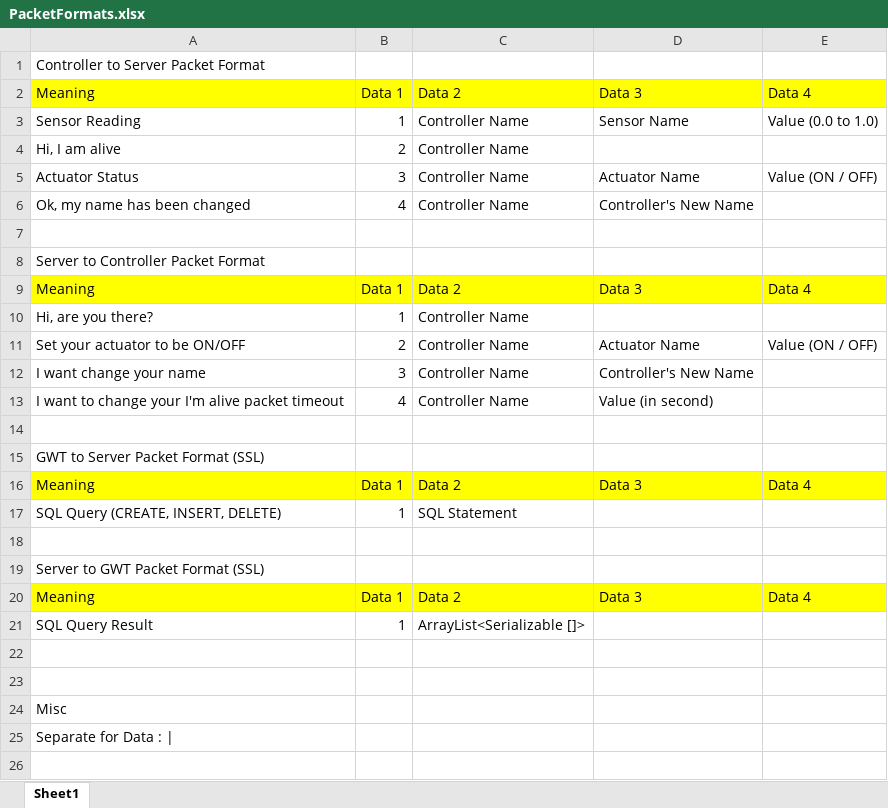
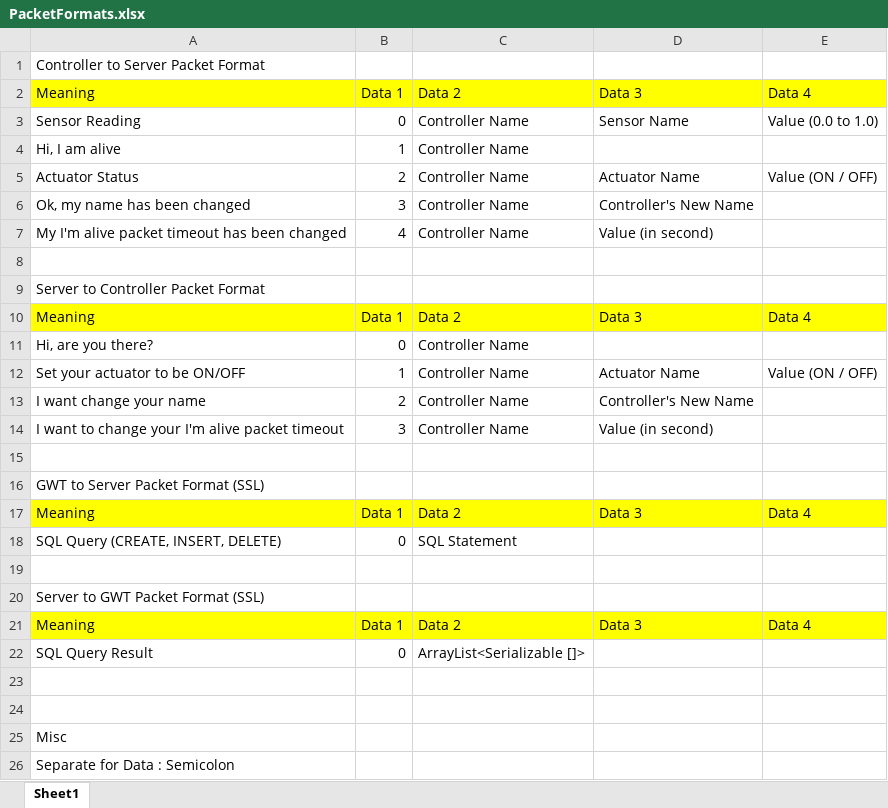
Before and after one commit to kingkingyyk/Chi, an Excel workbook: PacketFormats.xlsx, sheet Sheet1, drawn as a sheet; values as stored, in another font and other column widths than the file's, no borders; addresses are those after the commit; the diff names each change by its address in the sheet, - before the commit and + after, or states it on an @@ line.

Commit message:
Fri 26 Aug 2016 23:28 commit by king
Documentation :
- Updated README
- Updated Packet Format

Code :
- Updated Packet size & delimiter variable
- Added Controller Packet class (wrapper for sending UDP packet to controller)

Functionality : Send actuator switch on/off packet once schedule starts.

Issues Fix :
- New Special Schedule prefilled name is Schedule 1
- User is allowed to create day schedule rule with invalid time

```diff
--- a/PacketFormats.xlsx (sheet Sheet1)
+++ b/PacketFormats.xlsx (sheet Sheet1)
-B3: 1
+B3: 0
-B4: 2
+B4: 1
-B5: 3
+B5: 2
-B6: 4
+B6: 3
+row 7: My I'm alive packet timeout has been changed | 4 | Controller Name | Value (in second)
-B11: 1
+B11: 0
-B12: 2
+B12: 1
-B13: 3
+B13: 2
-B14: 4
+B14: 3
-B18: 1
+B18: 0
-B22: 1
+B22: 0
-A26: Separate for Data : |
+A26: Separate for Data : Semicolon
```
Also changed, not shown: 29 other files.
